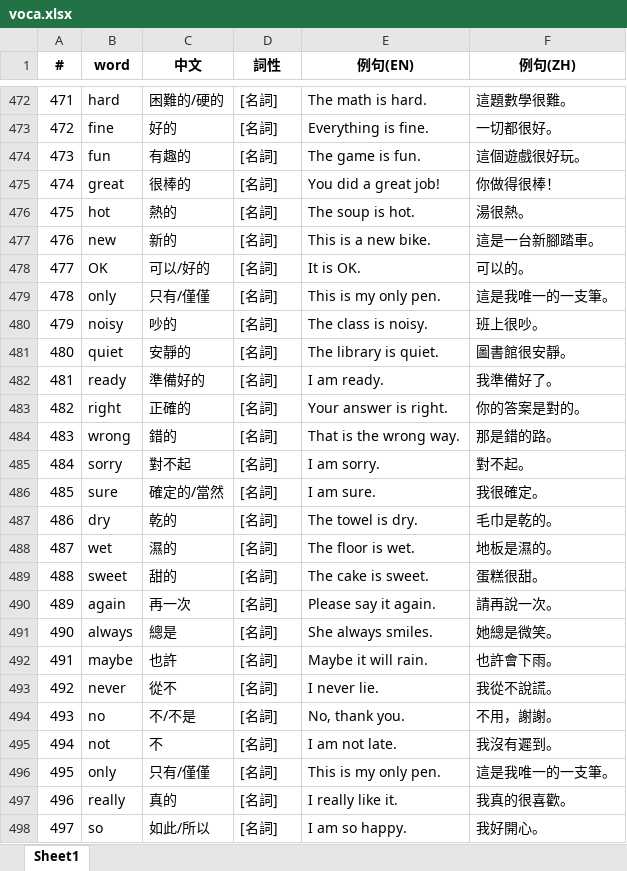
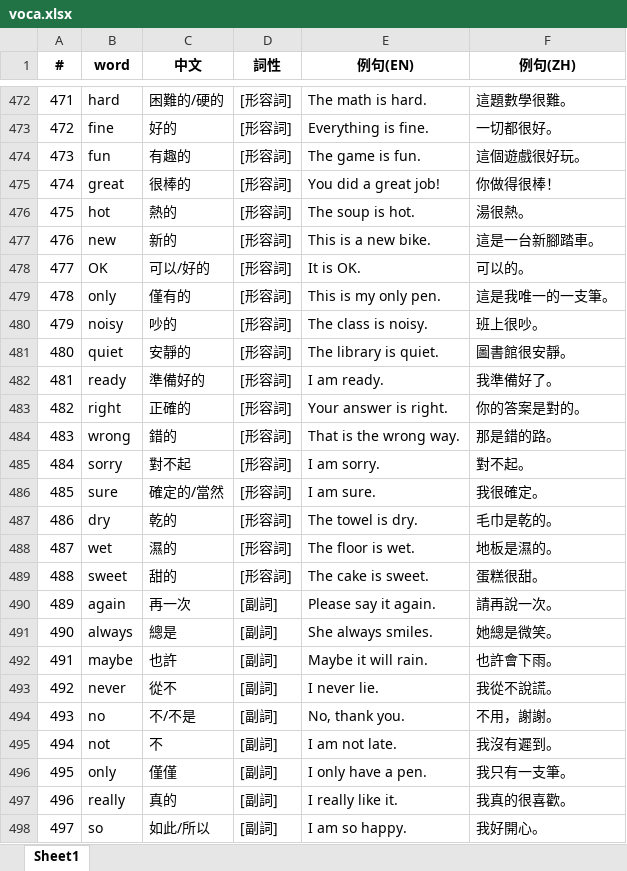
Before and after one commit to bwm0822/study, an Excel workbook: doc/voca.xlsx, sheet Sheet1, drawn as a sheet; only a part is shown, gaps mark what is left out; values as stored, in another font and other column widths than the file's, no borders; the diff covers the shown part only; the diff names each change by its address in the sheet, - before the commit and + after, or states it on an @@ line.

```diff
--- a/doc/voca.xlsx (sheet Sheet1)
+++ b/doc/voca.xlsx (sheet Sheet1)
-D472:D489 (詞性): [名詞]
+D472:D489 (詞性): [形容詞]
-C479 (中文): 只有/僅僅
+C479 (中文): 僅有的
-D490:D498 (詞性): [名詞]
+D490:D498 (詞性): [副詞]
-C496 (中文): 只有/僅僅
+C496 (中文): 僅僅
-E496 (例句(EN)): This is my only pen.
+E496 (例句(EN)): I only have a pen.
-F496 (例句(ZH)): 這是我唯一的一支筆。
+F496 (例句(ZH)): 我只有一支筆。
```
Also changed, not shown: 99 edited cells elsewhere in this sheet, 8 other files.
